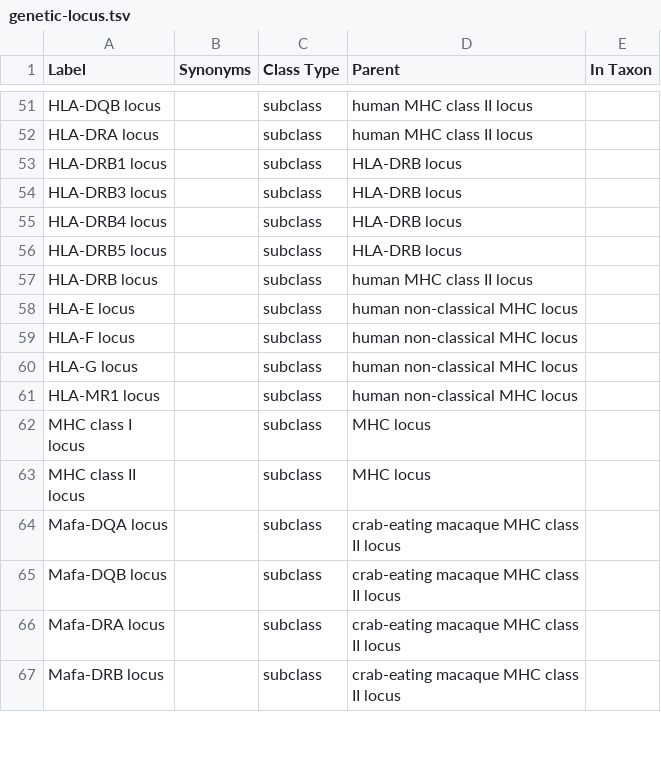
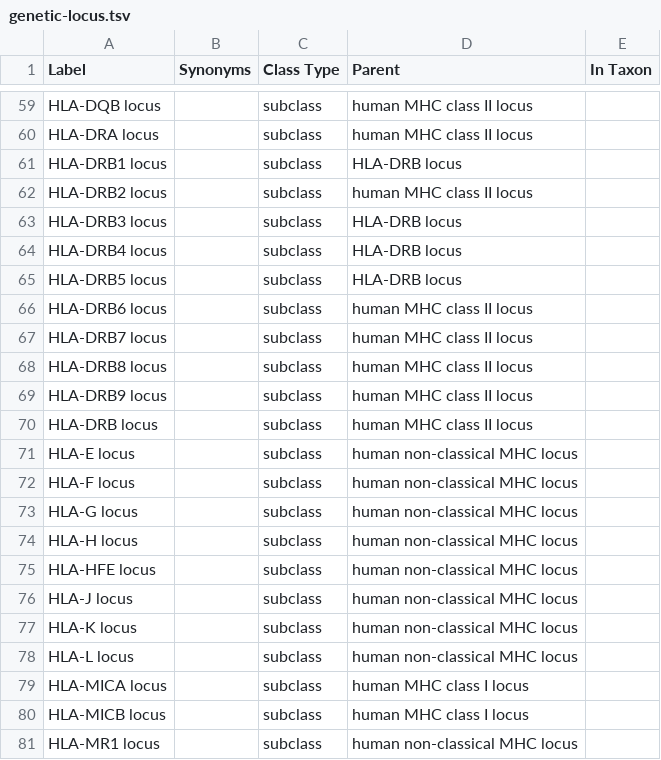
Before and after one commit to IEDB/MRO, a TSV file: ontology/genetic-locus.tsv, drawn as a sheet; only a part is shown, gaps mark what is left out; the shorter side is filled out with more unchanged rows; the diff covers the shown part only; the diff names each change by its address in the sheet, - before the commit and + after, or states it on an @@ line.

```diff
--- a/ontology/genetic-locus.tsv
+++ b/ontology/genetic-locus.tsv
+row 62: HLA-DRB2 locus |  | subclass | human MHC class II locus
+row 66: HLA-DRB6 locus |  | subclass | human MHC class II locus
+row 67: HLA-DRB7 locus |  | subclass | human MHC class II locus
+row 68: HLA-DRB8 locus |  | subclass | human MHC class II locus
+row 69: HLA-DRB9 locus |  | subclass | human MHC class II locus
+row 74: HLA-H locus |  | subclass | human non-classical MHC locus
+row 75: HLA-HFE locus |  | subclass | human non-classical MHC locus
+row 76: HLA-J locus |  | subclass | human non-classical MHC locus
+row 77: HLA-K locus |  | subclass | human non-classical MHC locus
+row 78: HLA-L locus |  | subclass | human non-classical MHC locus
+row 79: HLA-MICA locus |  | subclass | human MHC class I locus
+row 80: HLA-MICB locus |  | subclass | human MHC class I locus
```
Also changed, not shown: 17 added rows elsewhere in this file, 12 other files.
